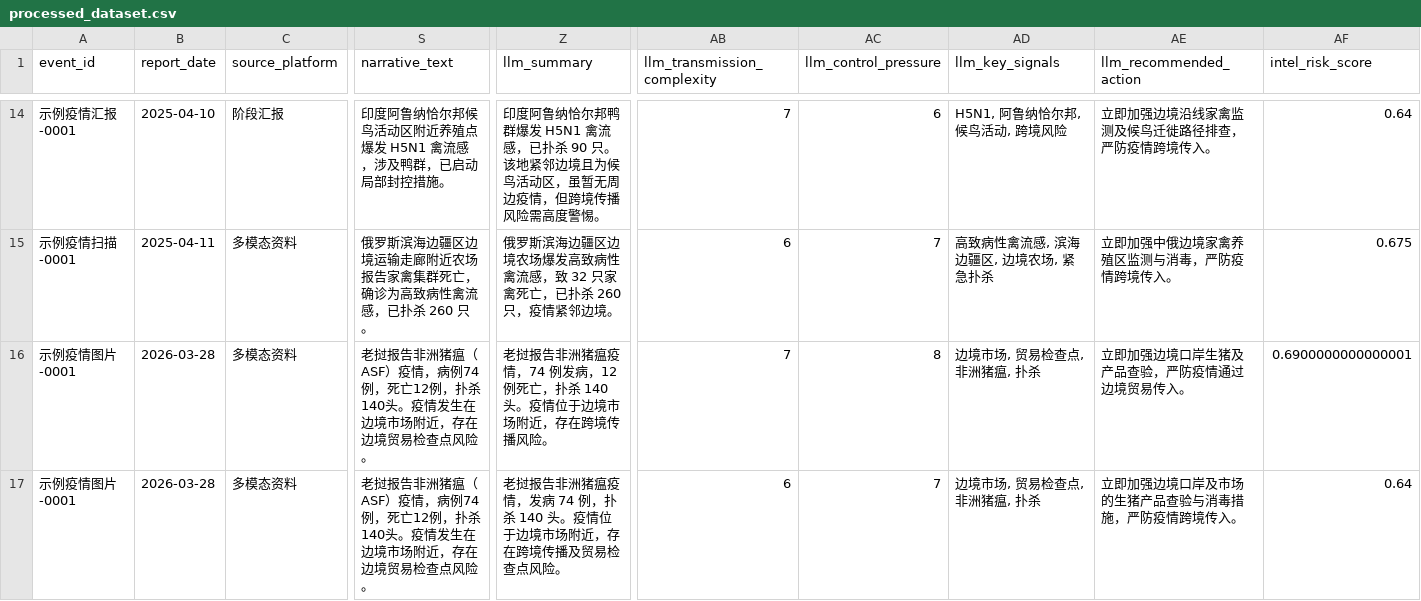
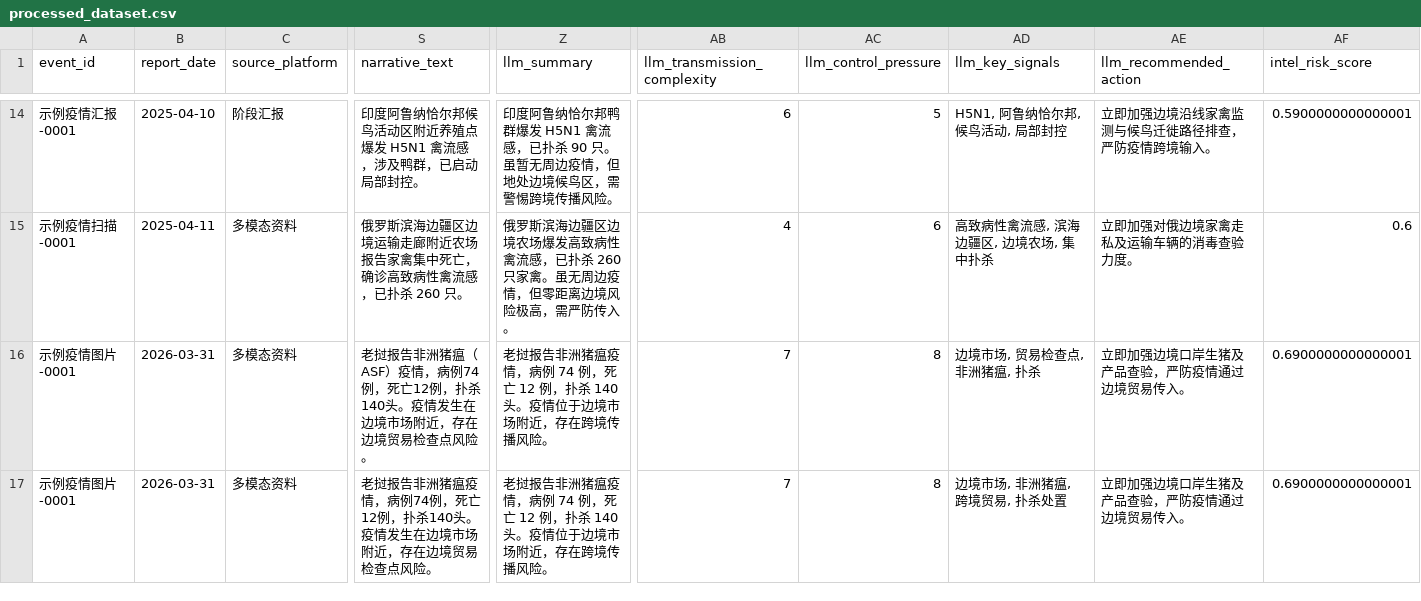
Before and after one commit to MOPELotus/sxau-computer-homework-project-lotus, a CSV file: artifacts/latest/processed_dataset.csv, drawn as a sheet; only a part is shown, gaps mark what is left out; the diff covers the shown part only; the diff names each change by its address in the sheet, - before the commit and + after, or states it on an @@ line.

```diff
--- a/artifacts/latest/processed_dataset.csv
+++ b/artifacts/latest/processed_dataset.csv
-S14 (narrative_text): 印度阿鲁纳恰尔邦候鸟活动区附近养殖点爆发 H5N1 禽流感，涉及鸭群，已启动局部封控措施。
+S14 (narrative_text): 印度阿鲁纳恰尔邦候鸟活动区附近养殖点爆发 H5N1 禽流感，涉及鸭群，已启动局部封控。
-Z14 (llm_summary): …90 只。该地紧邻边境且为候鸟活动区，虽暂无周边疫情，但跨境传播风险需高度警惕。
+Z14 (llm_summary): …90 只。虽暂无周边疫情，但地处边境候鸟区，需警惕跨境传播风险。
-AB14 (llm_transmission_complexity): 7
+AB14 (llm_transmission_complexity): 6
-AC14 (llm_control_pressure): 6
+AC14 (llm_control_pressure): 5
-AD14 (llm_key_signals): H5N1, 阿鲁纳恰尔邦, 候鸟活动, 跨境风险
+AD14 (llm_key_signals): H5N1, 阿鲁纳恰尔邦, 候鸟活动, 局部封控
-AE14 (llm_recommended_action): 立即加强边境沿线家禽监测及候鸟迁徙路径排查，严防疫情跨境传入。
+AE14 (llm_recommended_action): 立即加强边境沿线家禽监测与候鸟迁徙路径排查，严防疫情跨境输入。
-AF14 (intel_risk_score): 0.64
+AF14 (intel_risk_score): 0.5900000000000001
-S15 (narrative_text): …告家禽集群死亡，确诊为高致病性…
+S15 (narrative_text): …告家禽集中死亡，确诊高致病性…
-Z15 (llm_summary): …禽流感，致 32 只家禽死亡，已扑杀 260 只，疫情紧邻边境。
+Z15 (llm_summary): …禽流感，已扑杀 260 只家禽。虽无周边疫情，但零距离边境风险极高，需严防传入。
-AB15 (llm_transmission_complexity): 6
+AB15 (llm_transmission_complexity): 4
-AC15 (llm_control_pressure): 7
+AC15 (llm_control_pressure): 6
-AD15 (llm_key_signals): 高致病性禽流感, 滨海边疆区, 边境农场, 紧急扑杀
+AD15 (llm_key_signals): 高致病性禽流感, 滨海边疆区, 边境农场, 集中扑杀
-AE15 (llm_recommended_action): 立即加强中俄边境家禽养殖区监测与消毒，严防疫情跨境传入。
+AE15 (llm_recommended_action): 立即加强对俄边境家禽走私及运输车辆的消毒查验力度。
-AF15 (intel_risk_score): 0.675
+AF15 (intel_risk_score): 0.6
-B16:B17 (report_date): 2026-03-28
+B16:B17 (report_date): 2026-03-31
-Z16 (llm_summary): …瘟疫情，74 例发病，12 例死亡，扑杀…
+Z16 (llm_summary): …瘟疫情，病例 74 例，死亡 12 例，扑杀…
-S17 (narrative_text): …非洲猪瘟（ASF）疫情，病…
+S17 (narrative_text): …非洲猪瘟疫情，病…
-Z17 (llm_summary): …瘟疫情，发病 74 例，扑杀 140 头。疫情位于边境市场附近，存在跨境传播及贸易检查点风险。
+Z17 (llm_summary): …瘟疫情，病例 74 例，死亡 12 例，扑杀 140 头。疫情位于边境市场附近，存在跨境传播风险。
-AB17 (llm_transmission_complexity): 6
+AB17 (llm_transmission_complexity): 7
-AC17 (llm_control_pressure): 7
+AC17 (llm_control_pressure): 8
-AD17 (llm_key_signals): 边境市场, 贸易检查点, 非洲猪瘟, 扑杀
+AD17 (llm_key_signals): 边境市场, 非洲猪瘟, 跨境贸易, 扑杀处置
-AE17 (llm_recommended_action): 立即加强边境口岸及市场的生猪产品查验与消毒措施，严防疫情跨境传入。
+AE17 (llm_recommended_action): 立即加强边境口岸生猪及产品查验，严防疫情通过边境贸易传入。
-AF17 (intel_risk_score): 0.64
+AF17 (intel_risk_score): 0.6900000000000001
```
Also changed, not shown: 89 edited cells elsewhere in this file, artifacts/latest/feature_importance.csv, artifacts/latest/predictions.csv, 15 other files.
